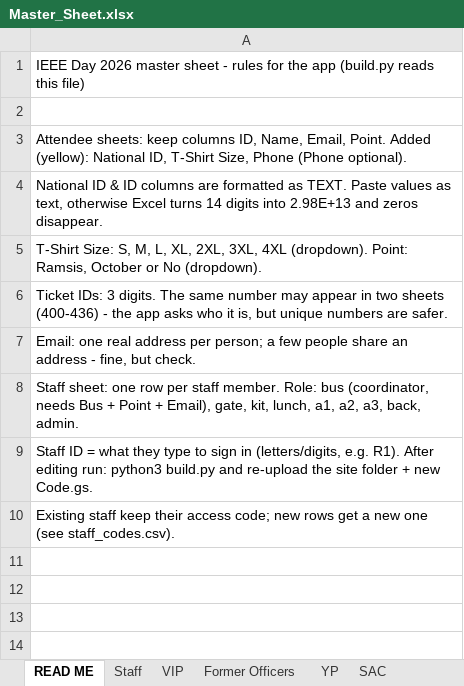
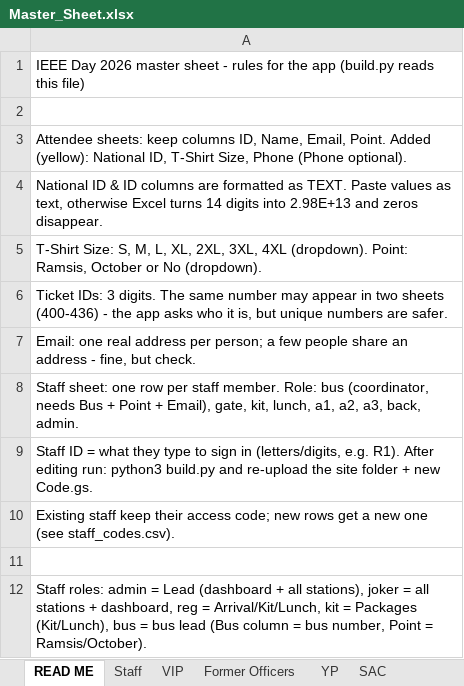
Before and after one commit to bodiwael/IEEE-DAY-Egypt-Secion-2026, an Excel workbook: Master_Sheet.xlsx, sheet READ ME, drawn as a sheet; values as stored, in another font and other column widths than the file's, no borders; the diff names each change by its address in the sheet, - before the commit and + after, or states it on an @@ line.

```diff
--- a/Master_Sheet.xlsx (sheet READ ME)
+++ b/Master_Sheet.xlsx (sheet READ ME)
+row 11: (empty)
+row 12: Staff roles: admin = Lead (dashboard + all stations), joker = all stations + dashboard, reg = Arrival/Kit/Lunch, kit = Packages (Kit/Lunch), bus = bus lead (Bus column = bus number, Point = Ramsis/October).
```
Also changed, not shown: sheet Staff, 1 other file.
